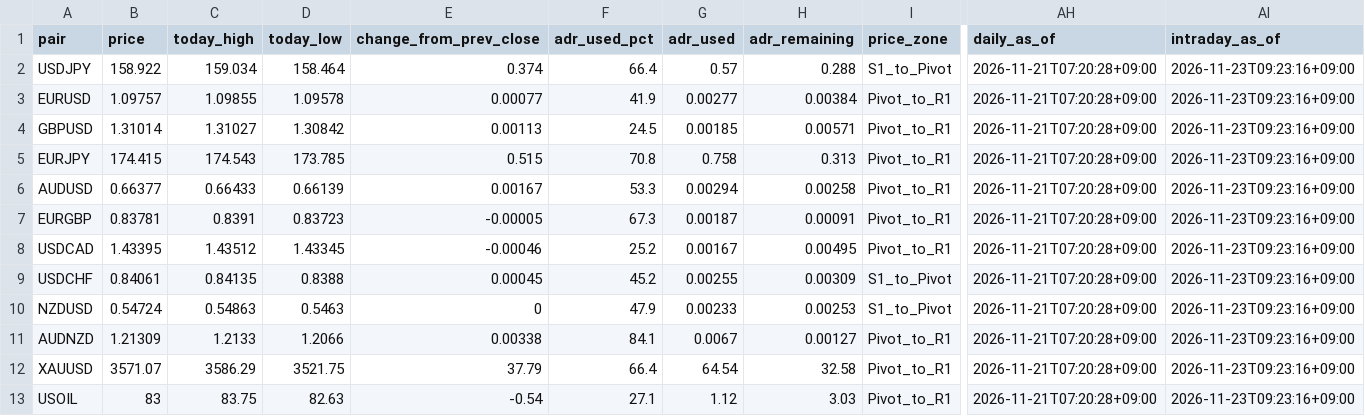
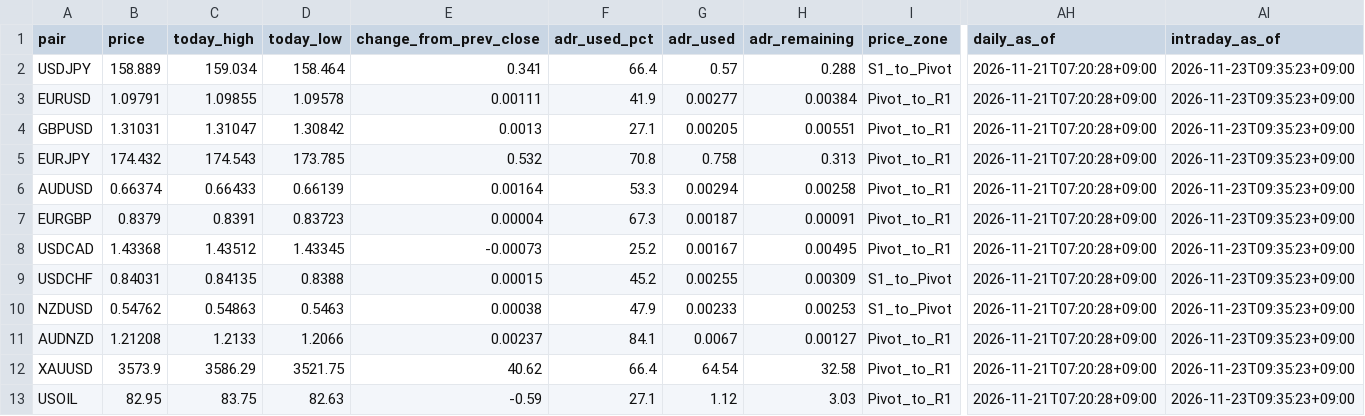
Before and after one commit to MFlab-inc/FXDaily-Levels, a CSV file: data/feed.csv, drawn as a sheet; only a part is shown, gaps mark what is left out; the diff names each change by its address in the sheet, - before the commit and + after, or states it on an @@ line.

```diff
--- a/data/feed.csv
+++ b/data/feed.csv
-B2 (price): 158.922
+B2 (price): 158.889
-E2 (change_from_prev_close): 0.374
+E2 (change_from_prev_close): 0.341
-AI2:AI13 (intraday_as_of): 2026-11-23T09:23:16+09:00
+AI2:AI13 (intraday_as_of): 2026-11-23T09:35:23+09:00
-B3 (price): 1.09757
+B3 (price): 1.09791
-E3 (change_from_prev_close): 0.00077
+E3 (change_from_prev_close): 0.00111
-B4 (price): 1.31014
+B4 (price): 1.31031
-C4 (today_high): 1.31027
+C4 (today_high): 1.31047
-E4 (change_from_prev_close): 0.00113
+E4 (change_from_prev_close): 0.0013
-F4 (adr_used_pct): 24.5
+F4 (adr_used_pct): 27.1
-G4 (adr_used): 0.00185
+G4 (adr_used): 0.00205
-H4 (adr_remaining): 0.00571
+H4 (adr_remaining): 0.00551
-B5 (price): 174.415
+B5 (price): 174.432
-E5 (change_from_prev_close): 0.515
+E5 (change_from_prev_close): 0.532
-B6 (price): 0.66377
+B6 (price): 0.66374
-E6 (change_from_prev_close): 0.00167
+E6 (change_from_prev_close): 0.00164
-B7 (price): 0.83781
+B7 (price): 0.8379
-E7 (change_from_prev_close): -0.00005
+E7 (change_from_prev_close): 0.00004
-B8 (price): 1.43395
+B8 (price): 1.43368
-E8 (change_from_prev_close): -0.00046
+E8 (change_from_prev_close): -0.00073
-B9 (price): 0.84061
+B9 (price): 0.84031
-E9 (change_from_prev_close): 0.00045
+E9 (change_from_prev_close): 0.00015
-B10 (price): 0.54724
+B10 (price): 0.54762
-E10 (change_from_prev_close): 0
+E10 (change_from_prev_close): 0.00038
-B11 (price): 1.21309
+B11 (price): 1.21208
-E11 (change_from_prev_close): 0.00338
+E11 (change_from_prev_close): 0.00237
-B12 (price): 3571.07
+B12 (price): 3573.9
-E12 (change_from_prev_close): 37.79
+E12 (change_from_prev_close): 40.62
-B13 (price): 83
+B13 (price): 82.95
-E13 (change_from_prev_close): -0.54
+E13 (change_from_prev_close): -0.59
```
Also changed, not shown: 6 other files.
